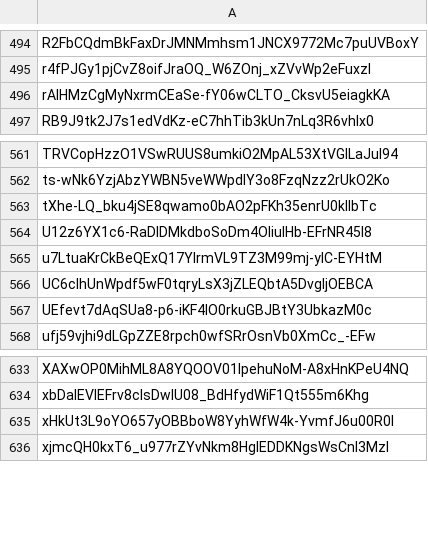
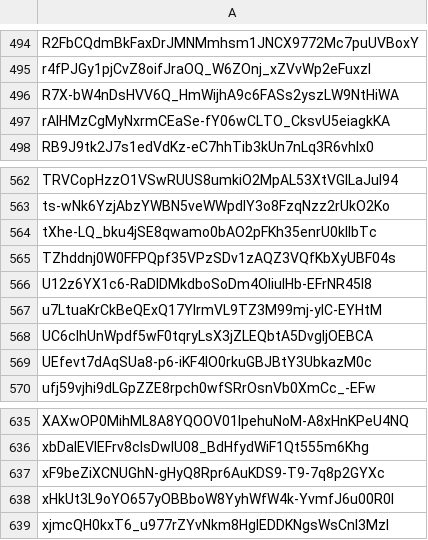
Before and after one commit to Jonny-Ringo/the_eye_of_AO, a CSV file: data/dev-addresses.csv, drawn as a sheet; only a part is shown, gaps mark what is left out.

Commit message:
📥 Updated developer address list

```diff
--- a/data/dev-addresses.csv
+++ b/data/dev-addresses.csv
@@ -495,2 +495,3 @@ R2FbCQdmBkFaxDrJMNMmhsm1JNCX9772Mc7puUVBoxY
 r4fPJGy1pjCvZ8oifJraOQ_W6ZOnj_xZVvWp2eFuxzI
+R7X-bW4nDsHVV6Q_HmWijhA9c6FASs2yszLW9NtHiWA
 rAlHMzCgMyNxrmCEaSe-fY06wCLTO_CksvU5eiagkKA
@@ -563,2 +564,3 @@ ts-wNk6YzjAbzYWBN5veWWpdlY3o8FzqNzz2rUkO2Ko
 tXhe-LQ_bku4jSE8qwamo0bAO2pFKh35enrU0kIlbTc
+TZhddnj0W0FFPQpf35VPzSDv1zAQZ3VQfKbXyUBF04s
 U12z6YX1c6-RaDlDMkdboSoDm4OIiuIHb-EFrNR45l8
@@ -634,2 +636,3 @@ XAXwOP0MihML8A8YQOOV01IpehuNoM-A8xHnKPeU4NQ
 xbDalEVIEFrv8cIsDwlU08_BdHfydWiF1Qt555m6Khg
+xF9beZiXCNUGhN-gHyQ8Rpr6AuKDS9-T9-7q8p2GYXc
 xHkUt3L9oYO657yOBBboW8YyhWfW4k-YvmfJ6u00R0I
```
